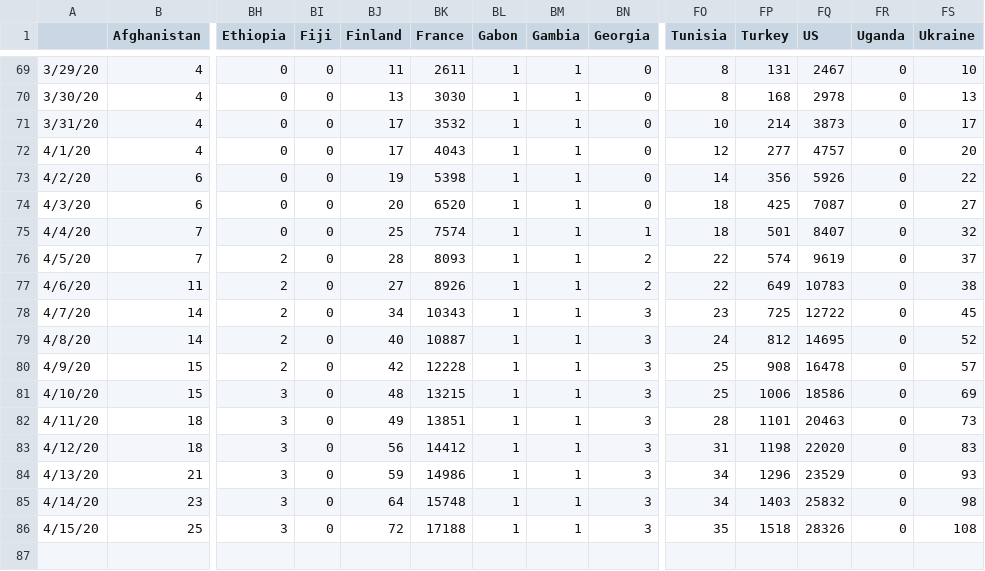
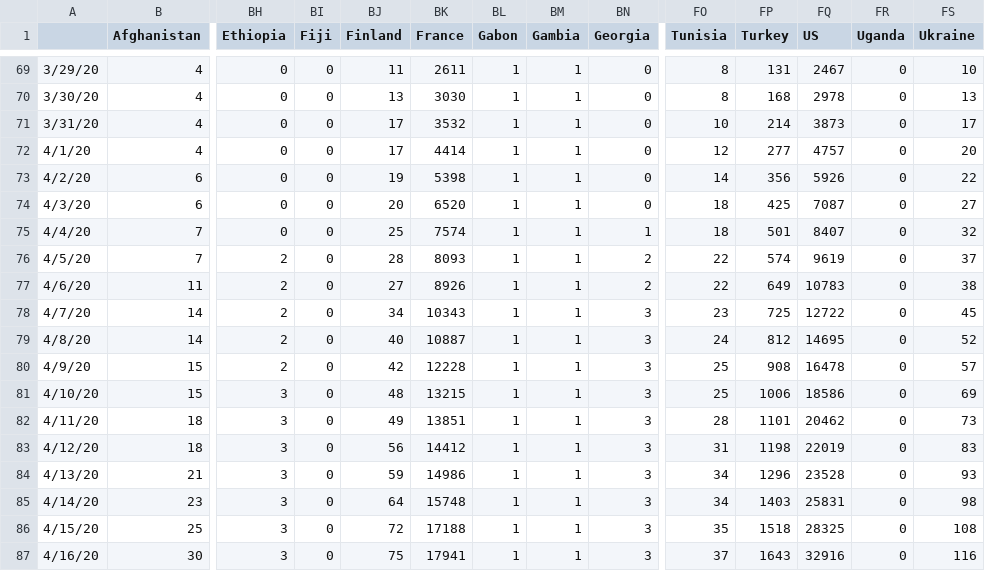
Before and after one commit to mehrankr/mehrankr.github.io, a TSV file: covid19/Deaths.tsv, drawn as a sheet; only a part is shown, gaps mark what is left out; rows hold the shown columns only; the diff names each change by its address in the sheet, - before the commit and + after, or states it on an @@ line.

```diff
--- a/covid19/Deaths.tsv
+++ b/covid19/Deaths.tsv
-BK72 (France): 4043
+BK72 (France): 4414
-FQ82 (US): 20463
+FQ82 (US): 20462
-FQ83 (US): 22020
+FQ83 (US): 22019
-FQ84 (US): 23529
+FQ84 (US): 23528
-FQ85 (US): 25832
+FQ85 (US): 25831
-FQ86 (US): 28326
+FQ86 (US): 28325
+row 87: 4/16/20 | 30 | 3 | 0 | 75 | 17941 | 1 | 1 | 3 | 37 | 1643 | 32916 | 0 | 116
```
Also changed, not shown: covid19/COVID-19/csse_covid_19_data/csse_covid_19_time_series/time_series_covid19_confirmed_global.csv, covid19/COVID-19/csse_covid_19_data/csse_covid_19_time_series/time_series_covid19_deaths_global.csv, 19 other files.
